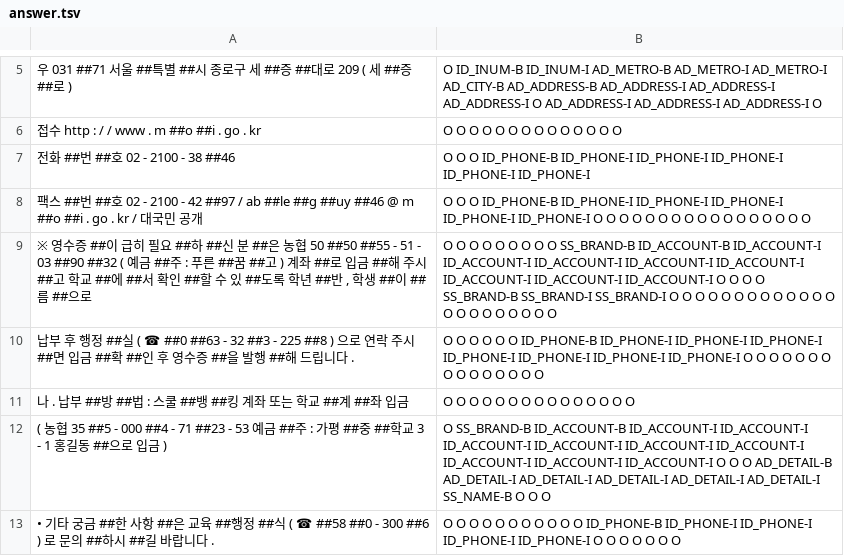
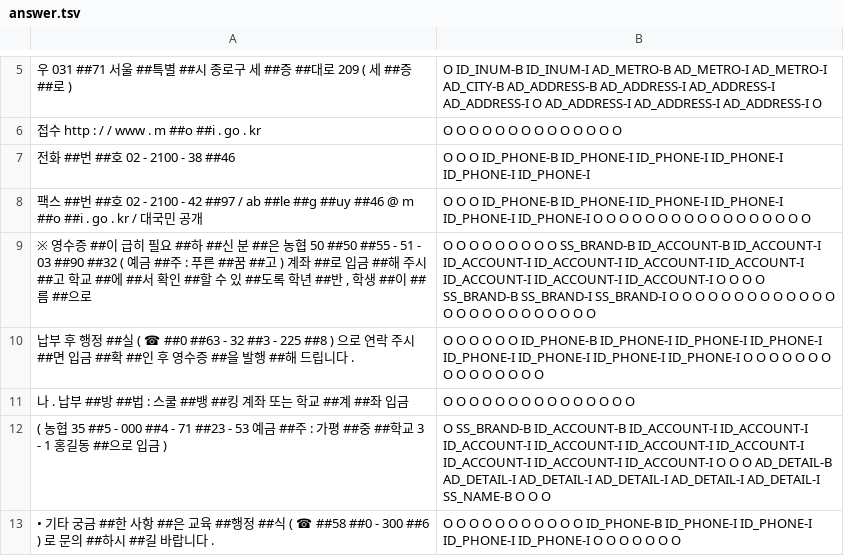
Before and after one commit to SangheonYi/KoBERT-NER, a TSV file: res/answer.tsv, drawn as a sheet; only a part is shown, gaps mark what is left out.

```diff
--- a/res/answer.tsv
+++ b/res/answer.tsv
@@ -8,3 +8,3 @@
 팩스 ##번 ##호 02 - 2100 - 42 ##97 / ab ##le ##g ##uy ##46 @ m ##o ##i . go . kr / 대국민 공개	O O O ID_PHONE-B ID_PHONE-I ID_PHONE-I ID_PHONE-I ID_PHONE-I ID_PHONE-I O O O O O O O O O O O O O O O O O
-※ 영수증 ##이 급히 필요 ##하 ##신 분 ##은 농협 50 ##50 ##55 - 51 - 03 ##90 ##32 ( 예금 ##주 : 푸른 ##꿈 ##고 ) 계좌 ##로 입금 ##해 주시 ##고 학교 ##에 ##서 확인 ##할 수 있 ##도록 학년 ##반 , 학생 ##이 ##름 ##으로	O O O O O O O O O SS_BRAND-B ID_ACCOUNT-B ID_ACCOUNT-I ID_ACCOUNT-I ID_ACCOUNT-I ID_ACCOUNT-I ID_ACCOUNT-I ID_ACCOUNT-I ID_ACCOUNT-I ID_ACCOUNT-I O O O O SS_BRAND-B SS_BRAND-I SS_BRAND-I O O O O O O O O O O O O O O O O O O O O O O
+※ 영수증 ##이 급히 필요 ##하 ##신 분 ##은 농협 50 ##50 ##55 - 51 - 03 ##90 ##32 ( 예금 ##주 : 푸른 ##꿈 ##고 ) 계좌 ##로 입금 ##해 주시 ##고 학교 ##에 ##서 확인 ##할 수 있 ##도록 학년 ##반 , 학생 ##이 ##름 ##으로	O O O O O O O O O SS_BRAND-B ID_ACCOUNT-B ID_ACCOUNT-I ID_ACCOUNT-I ID_ACCOUNT-I ID_ACCOUNT-I ID_ACCOUNT-I ID_ACCOUNT-I ID_ACCOUNT-I ID_ACCOUNT-I O O O O SS_BRAND-B SS_BRAND-I SS_BRAND-I O O O O O O O O O O O O O O O O O O O O O O O O O
 납부 후 행정 ##실 ( ☎ ##0 ##63 - 32 ##3 - 225 ##8 ) 으로 연락 주시 ##면 입금 ##확 ##인 후 영수증 ##을 발행 ##해 드립니다 .	O O O O O O ID_PHONE-B ID_PHONE-I ID_PHONE-I ID_PHONE-I ID_PHONE-I ID_PHONE-I ID_PHONE-I ID_PHONE-I O O O O O O O O O O O O O O O
```
Also changed, not shown: res/test.tsv, 5 other files.
